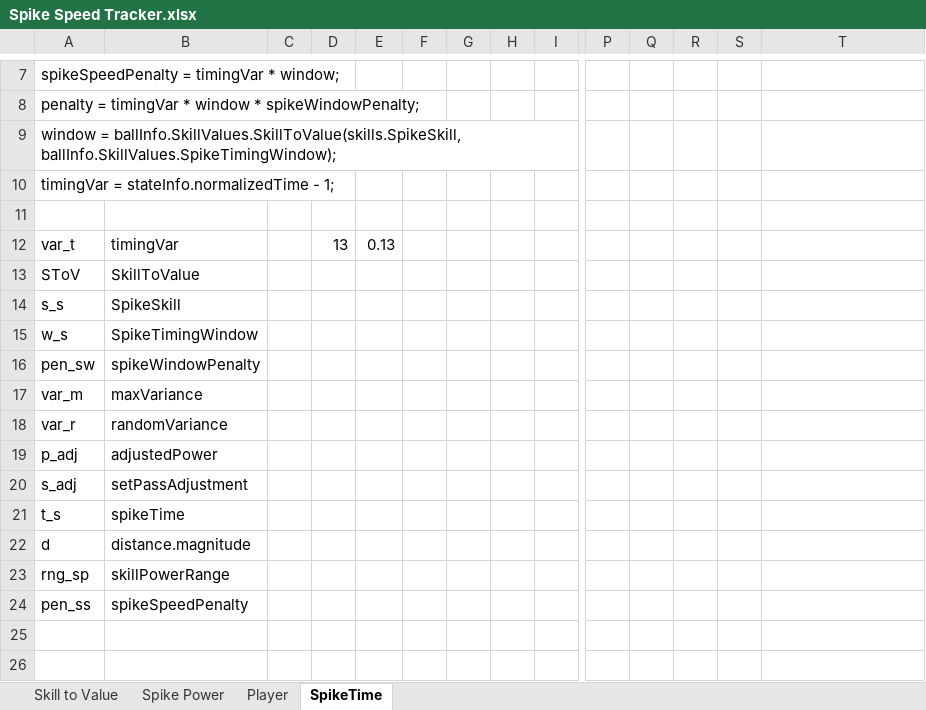
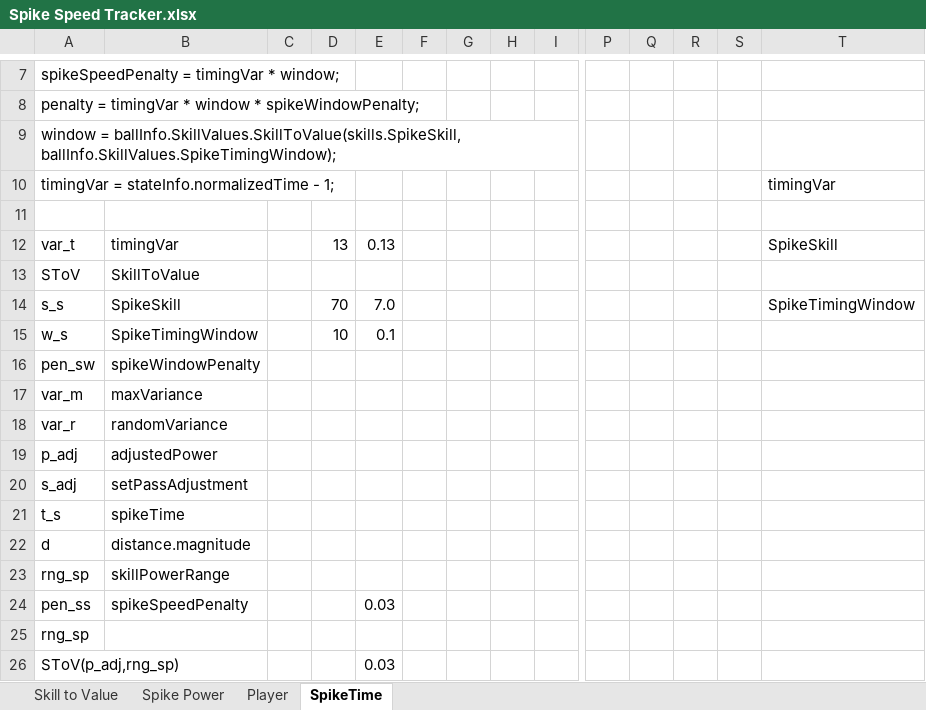
Before and after one commit to aaronmsimon/unity-kings-of-the-beach, an Excel workbook: Resources/Spike Speed Tracker.xlsx, sheet SpikeTime, drawn as a sheet; only a part is shown, gaps mark what is left out; values as stored, in another font and other column widths than the file's, no borders; charts and pictures not drawn; rows hold the shown columns only; the diff names each change by its address in the sheet, - before the commit and + after, or states it on an @@ line.

Commit message:
More attempted work on formula

```diff
--- a/Resources/Spike Speed Tracker.xlsx (sheet SpikeTime)
+++ b/Resources/Spike Speed Tracker.xlsx (sheet SpikeTime)
-T10: (empty)
+T10: timingVar
-T12: (empty)
+T12: SpikeSkill
-D14: (empty)
+D14: 70
-E14: (empty)
+E14: 7.0
-T14: (empty)
+T14: SpikeTimingWindow
-D15: (empty)
+D15: 10
-E15: (empty)
+E15: 0.1
-E24: (empty)
+E24: 0.03
+row 25: rng_sp
+row 26: SToV(p_adj,rng_sp) |  |  |  | 0.03
```
Also changed, not shown: charts or pictures.
